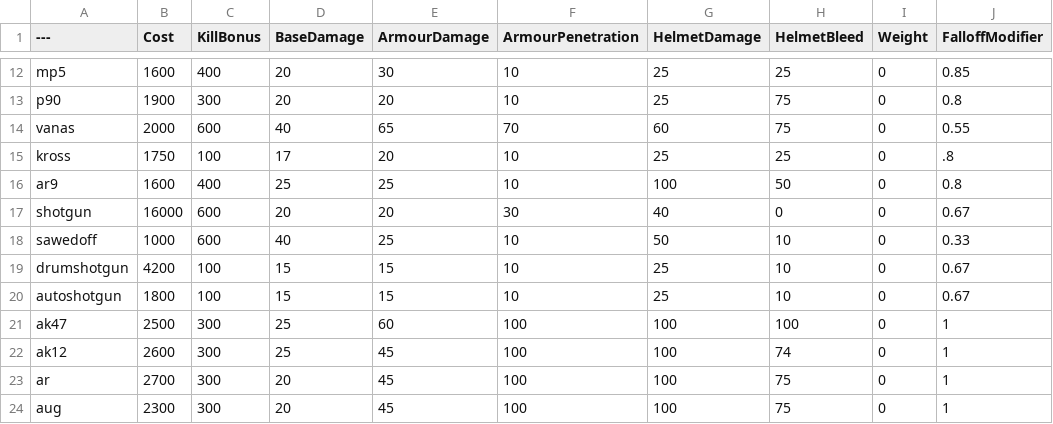
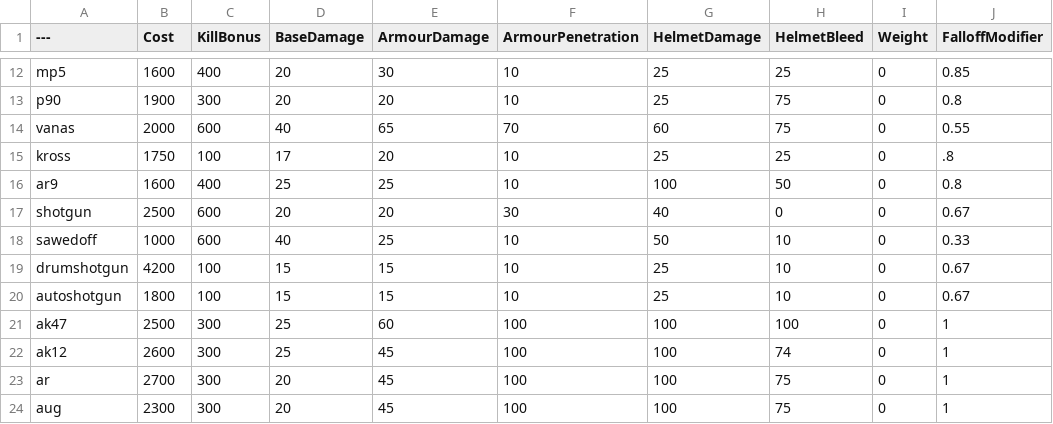
Before and after one commit to MarkinVR/BalancingTable, a CSV file: BalancingTable.csv, drawn as a sheet; only a part is shown, gaps mark what is left out; the diff names each change by its address in the sheet, - before the commit and + after, or states it on an @@ line.

Commit message:
Update BalancingTable.csv

```diff
--- a/BalancingTable.csv
+++ b/BalancingTable.csv
-B17 (Cost): 16000
+B17 (Cost): 2500
```
